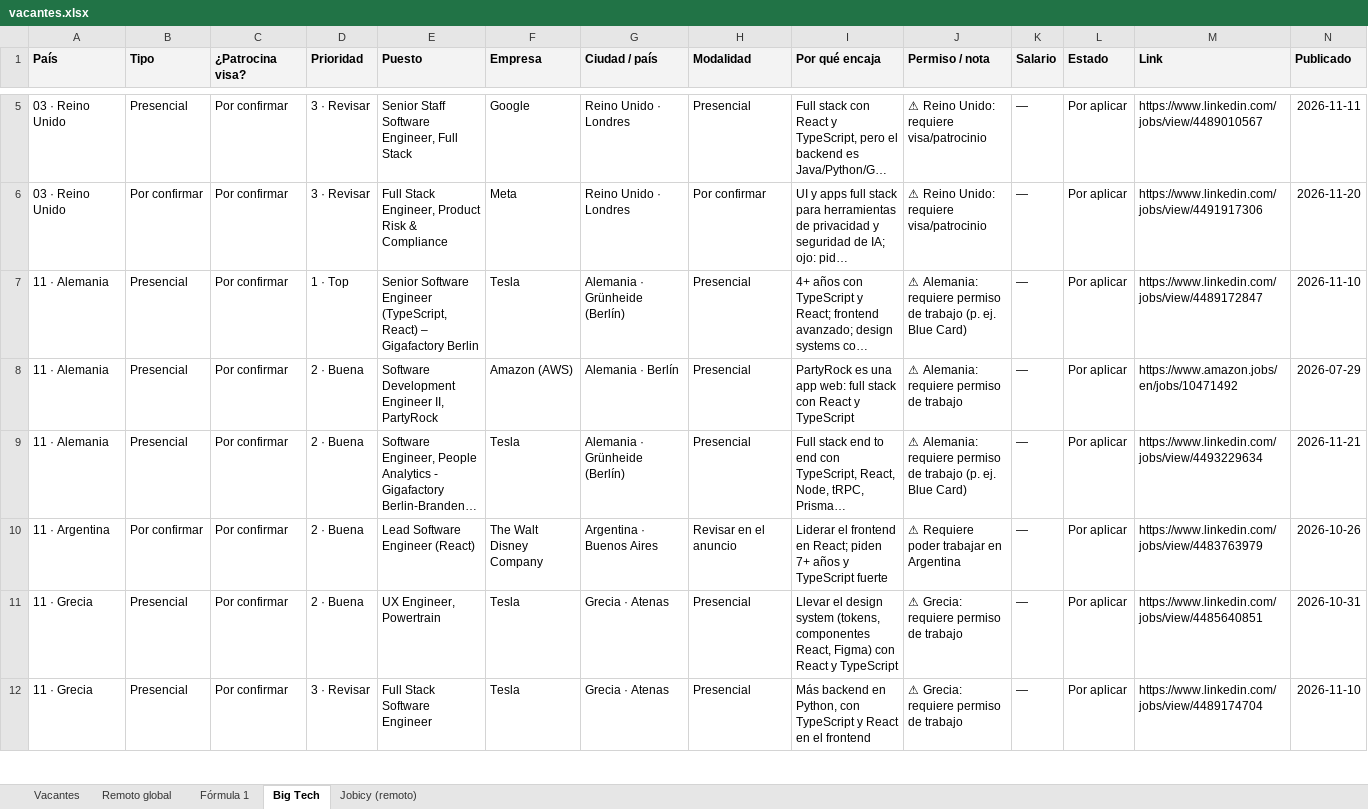
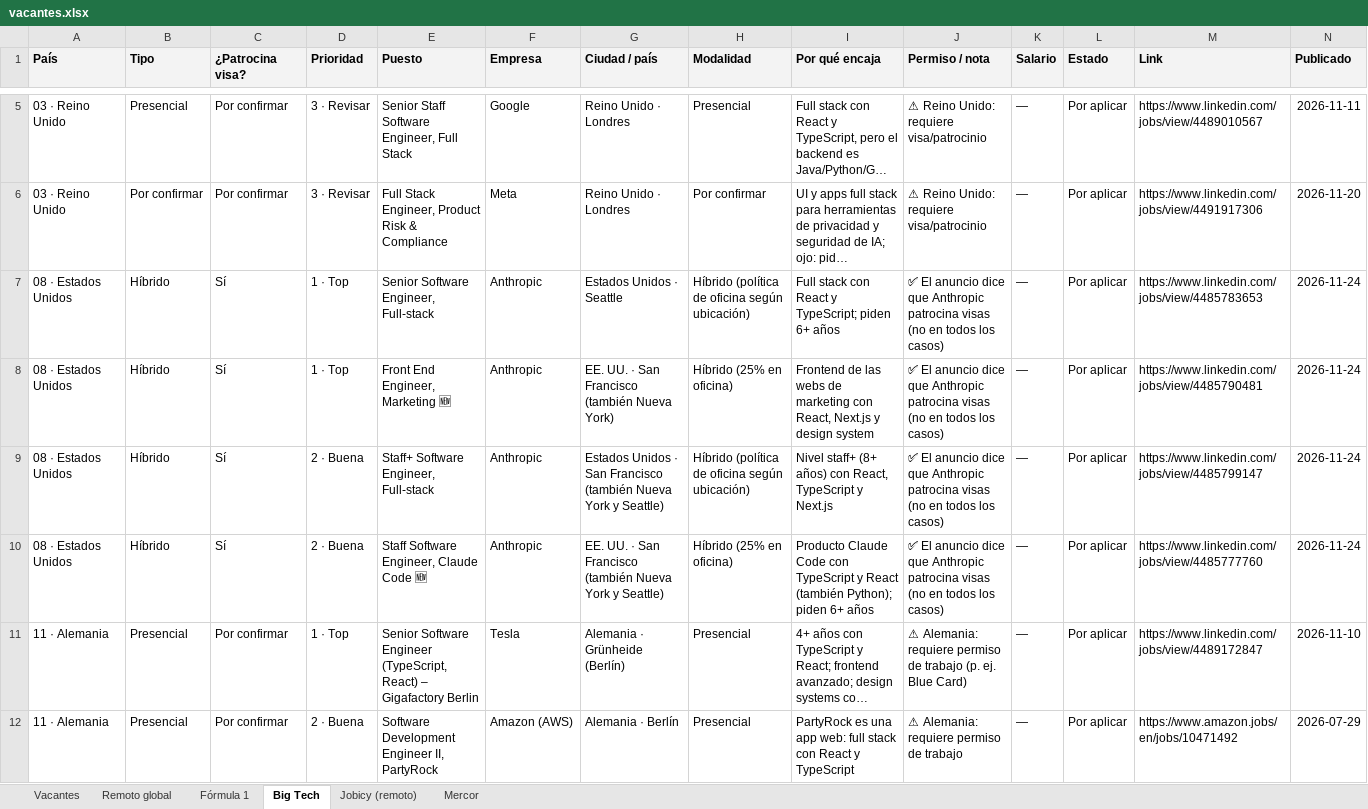
Before and after one commit to MarioGranada/jobApplications, an Excel workbook: vacantes.xlsx, sheet Big Tech, drawn as a sheet; only a part is shown, gaps mark what is left out; the shorter side is filled out with more unchanged rows; long unchanged cells end in …; values as stored, in another font and other column widths than the file's, no borders; rows hold the shown columns only; the diff names each change by its address in the sheet, - before the commit and + after, or states it on an @@ line.

```diff
--- a/vacantes.xlsx (sheet Big Tech)
+++ b/vacantes.xlsx (sheet Big Tech)
+sheet tab: Mercor
+row 7: 08 · Estados Unidos | Híbrido | Sí | 1 · Top | Senior Software Engineer, Full-stack | Anthropic | Estados Unidos · Seattle | Híbrido (política de oficina según ubicación) | Full stack con React y TypeScript; piden 6+ años | ✅ El anuncio dice que Anthropic patrocina visas (no en todos los casos) | — | Por aplicar | https://www.linkedin.com/jobs/view/4485783653 | 2026-11-24
+row 8: 08 · Estados Unidos | Híbrido | Sí | 1 · Top | Front End Engineer, Marketing 🆕 | Anthropic | EE. UU. · San Francisco (también Nueva York) | Híbrido (25% en oficina) | Frontend de las webs de marketing con React, Next.js y design system | ✅ El anuncio dice que Anthropic patrocina visas (no en todos los casos) | — | Por aplicar | https://www.linkedin.com/jobs/view/4485790481 | 2026-11-24
+row 9: 08 · Estados Unidos | Híbrido | Sí | 2 · Buena | Staff+ Software Engineer, Full-stack | Anthropic | Estados Unidos · San Francisco (también Nueva York y Seattle) | Híbrido (política de oficina según ubicación) | Nivel staff+ (8+ años) con React, TypeScript y Next.js | ✅ El anuncio dice que Anthropic patrocina visas (no en todos los casos) | — | Por aplicar | https://www.linkedin.com/jobs/view/4485799147 | 2026-11-24
+row 10: 08 · Estados Unidos | Híbrido | Sí | 2 · Buena | Staff Software Engineer, Claude Code 🆕 | Anthropic | EE. UU. · San Francisco (también Nueva York y Seattle) | Híbrido (25% en oficina) | Producto Claude Code con TypeScript y React (también Python); piden 6+ años | ✅ El anuncio dice que Anthropic patrocina visas (no en todos los casos) | — | Por aplicar | https://www.linkedin.com/jobs/view/4485777760 | 2026-11-24
```
Also changed, not shown: sheet Vacantes, sheet Remoto global, sheet Jobicy (remoto), 22 other files.
